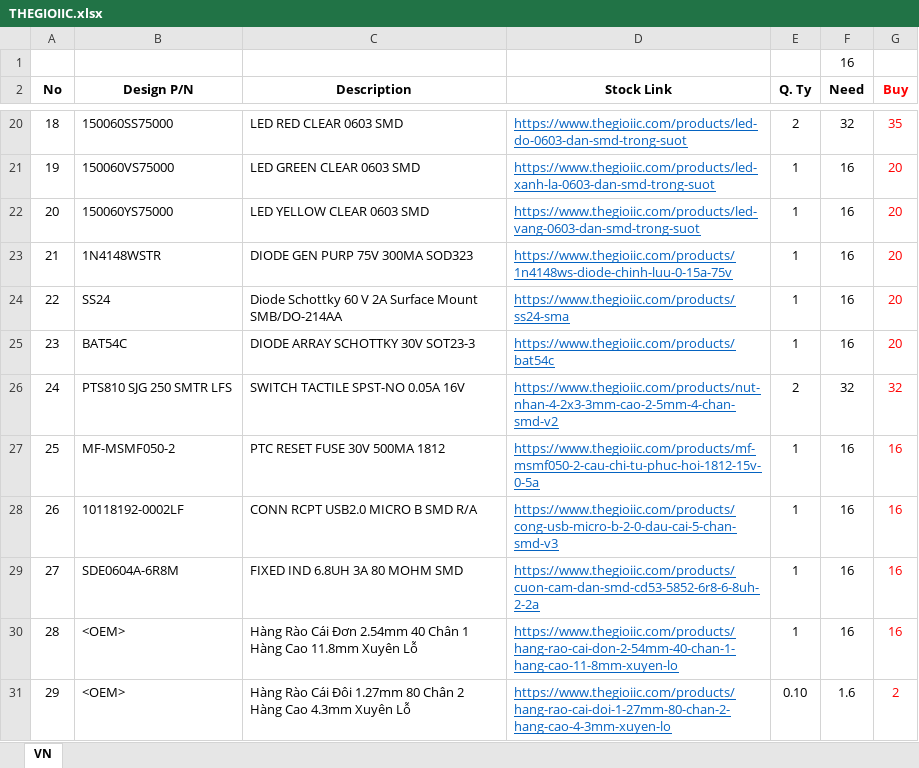
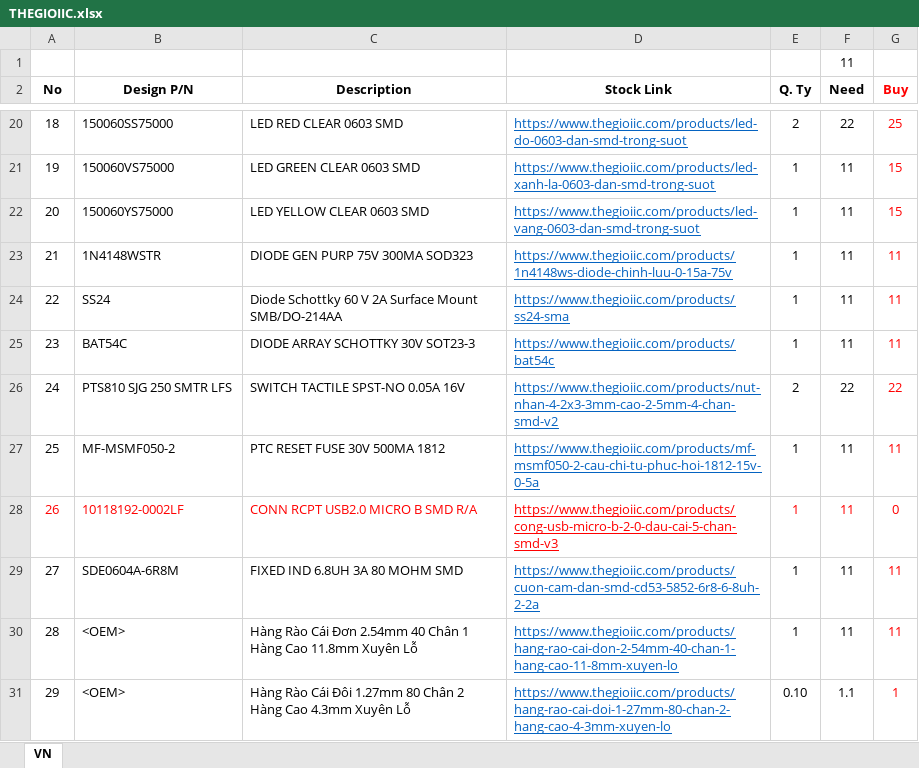
Before and after one commit to sampidevkit/PIC16FDevKit, an Excel workbook: HW/Product/BoM/THEGIOIIC.xlsx, sheet VN, drawn as a sheet; only a part is shown, gaps mark what is left out; values as stored, in another font and other column widths than the file's, no borders; the diff covers the shown part only; the diff names each change by its address in the sheet, - before the commit and + after, or states it on an @@ line.

```diff
--- a/HW/Product/BoM/THEGIOIIC.xlsx (sheet VN)
+++ b/HW/Product/BoM/THEGIOIIC.xlsx (sheet VN)
-F1 (Need): 16
+F1 (Need): 11
-F20 (Need): 32
+F20 (Need): 22
-G20 (Buy): 35
+G20 (Buy): 25
-F21:F25 (Need): 16
+F21:F25 (Need): 11
-G21:G22 (Buy): 20
+G21:G22 (Buy): 15
-G23:G25 (Buy): 20
+G23:G25 (Buy): 11
-F26 (Need): 32
+F26 (Need): 22
-G26 (Buy): 32
+G26 (Buy): 22
-F27:F30 (Need): 16
+F27:F30 (Need): 11
-G27 (Buy): 16
+G27 (Buy): 11
-A28:C28 text colour: black
+A28:C28 text colour: #FF0000
-D28 text colour: #0563C1
+D28 text colour: #FF0000
-E28:F28 text colour: black
+E28:F28 text colour: #FF0000
-G28 (Buy): 16
+G28 (Buy): 0
-G29:G30 (Buy): 16
+G29:G30 (Buy): 11
-F31 (Need): 1.6
+F31 (Need): 1.1
-G31 (Buy): 2
+G31 (Buy): 1
```
Also changed, not shown: 32 edited cells and cell formats elsewhere in this sheet, 2 other files.
